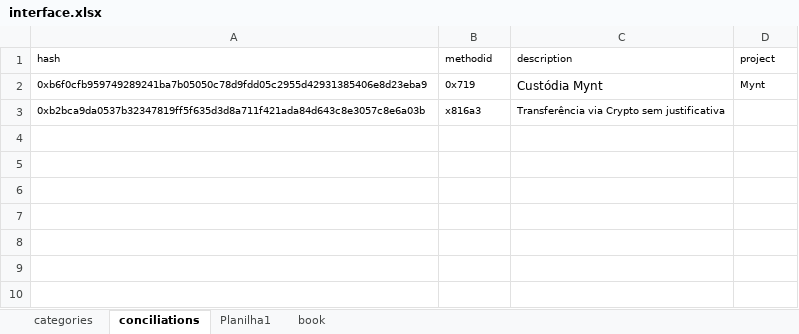
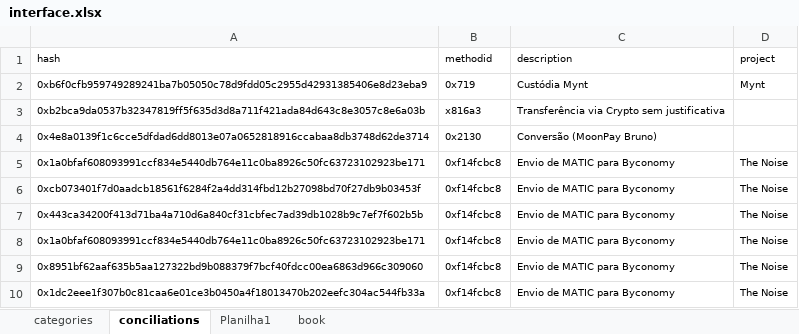
Before and after one commit to caiobretas/Lumx---Principal, an Excel workbook: interface.xlsx, sheet conciliations, drawn as a sheet; values as stored, in another font and other column widths than the file's, no borders; the diff names each change by its address in the sheet, - before the commit and + after, or states it on an @@ line.

```diff
--- a/interface.xlsx (sheet conciliations)
+++ b/interface.xlsx (sheet conciliations)
@@ C2 text size: smaller @@
+row 4: 0x4e8a0139f1c6cce5dfdad6dd8013e07a0652818916ccabaa8db3748d62de3714 | 0x2130 | Conversão (MoonPay Bruno)
+row 5: 0x1a0bfaf608093991ccf834e5440db764e11c0ba8926c50fc63723102923be171 | 0xf14fcbc8 | Envio de MATIC para Byconomy | The Noise
+row 6: 0xcb073401f7d0aadcb18561f6284f2a4dd314fbd12b27098bd70f27db9b03453f | 0xf14fcbc8 | Envio de MATIC para Byconomy | The Noise
+row 7: 0x443ca34200f413d71ba4a710d6a840cf31cbfec7ad39db1028b9c7ef7f602b5b | 0xf14fcbc8 | Envio de MATIC para Byconomy | The Noise
+row 8: 0x1a0bfaf608093991ccf834e5440db764e11c0ba8926c50fc63723102923be171 | 0xf14fcbc8 | Envio de MATIC para Byconomy | The Noise
+row 9: 0x8951bf62aaf635b5aa127322bd9b088379f7bcf40fdcc00ea6863d966c309060 | 0xf14fcbc8 | Envio de MATIC para Byconomy | The Noise
+row 10: 0x1dc2eee1f307b0c81caa6e01ce3b0450a4f18013470b202eefc304ac544fb33a | 0xf14fcbc8 | Envio de MATIC para Byconomy | The Noise
```
Also changed, not shown: sheet Planilha1, sheet categories, hidden cells, 10 other files.
